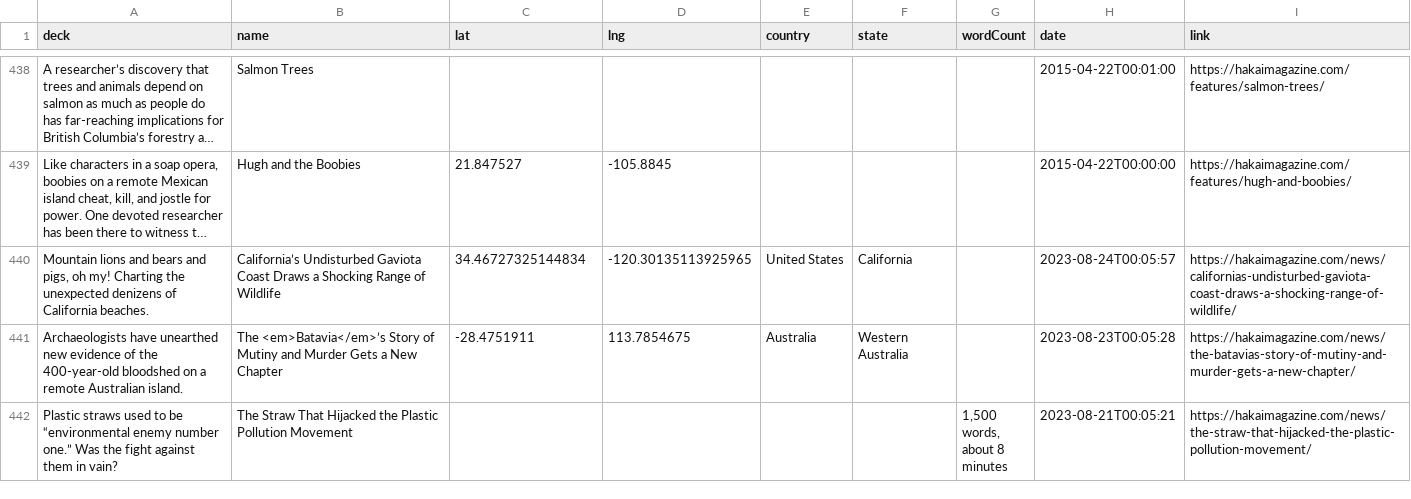
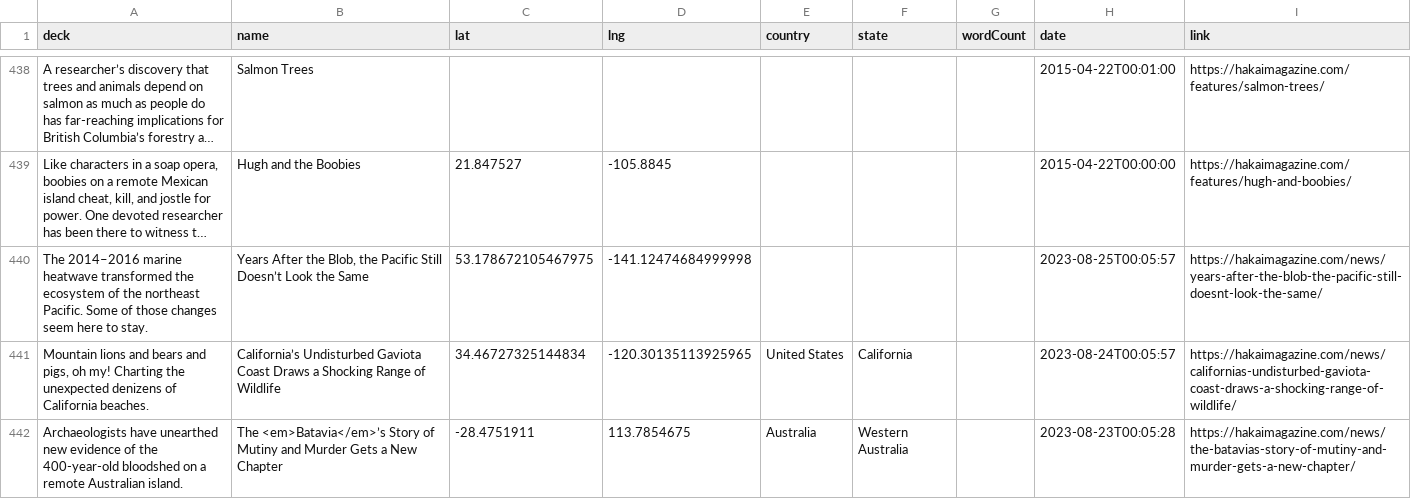
Before and after one commit to HakaiInstitute/magazine-visualizations, a CSV file: list.csv, drawn as a sheet; only a part is shown, gaps mark what is left out; the shorter side is filled out with more unchanged rows; long unchanged cells end in …; the diff names each change by its address in the sheet, - before the commit and + after, or states it on an @@ line.

```diff
--- a/list.csv
+++ b/list.csv
+row 440: The 2014–2016 marine heatwave transformed the ecosystem of the northeast Pacific. Some of those changes seem here to stay. | Years After the Blob, the Pacific Still Doesn’t Look the Same | 53.178672105467975 | -141.12474684999998 |  |  |  | 2023-08-25T00:05:57 | https://hakaimagazine.com/news/years-after-the-blob-the-pacific-still-doesnt-look-the-same/
```
